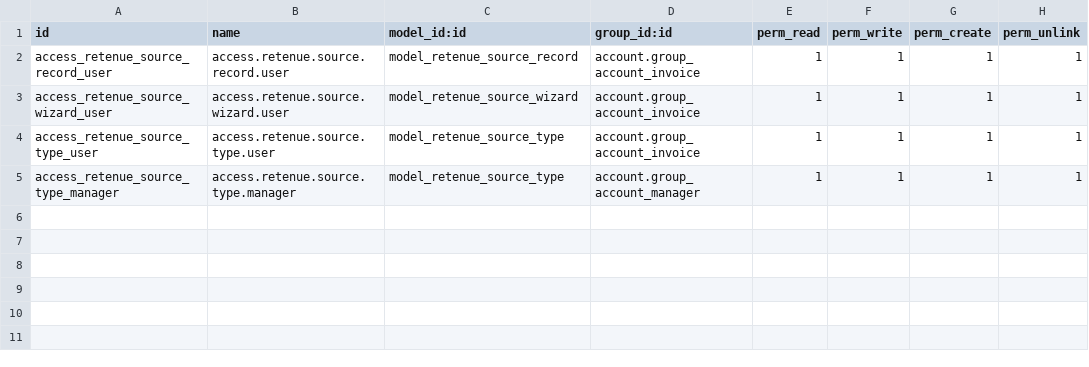
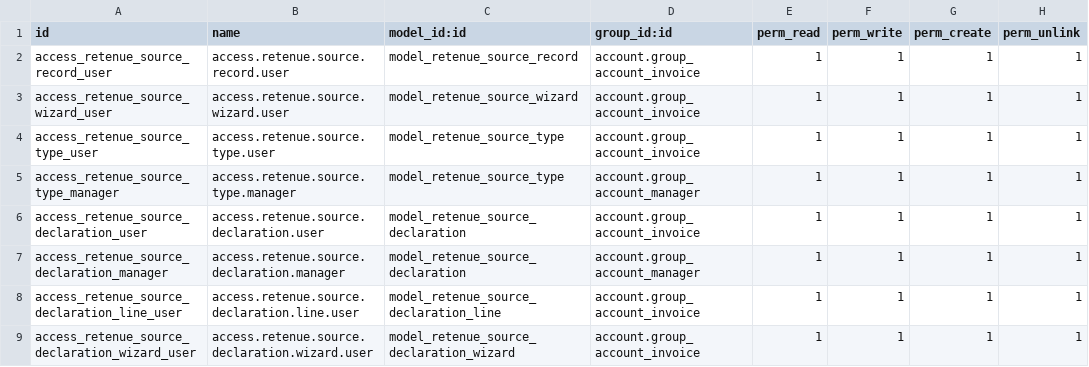
Before and after one commit to Akremjs/Retenue-la-source, a CSV file: retenue_source_tn/security/ir.model.access.csv, drawn as a sheet.

Commit message:
retenue_source_tn 17.0.2.0.0 — CDC phases 2-3-4 (PDF, déclaration, XML TEJ)

```diff
--- a/retenue_source_tn/security/ir.model.access.csv
+++ b/retenue_source_tn/security/ir.model.access.csv
@@ -5 +5,5 @@ access_retenue_source_type_user,access.retenue.source.type.user,model_retenue_so
 access_retenue_source_type_manager,access.retenue.source.type.manager,model_retenue_source_type,account.group_account_manager,1,1,1,1
+access_retenue_source_declaration_user,access.retenue.source.declaration.user,model_retenue_source_declaration,account.group_account_invoice,1,1,1,1
+access_retenue_source_declaration_manager,access.retenue.source.declaration.manager,model_retenue_source_declaration,account.group_account_manager,1,1,1,1
+access_retenue_source_declaration_line_user,access.retenue.source.declaration.line.user,model_retenue_source_declaration_line,account.group_account_invoice,1,1,1,1
+access_retenue_source_declaration_wizard_user,access.retenue.source.declaration.wizard.user,model_retenue_source_declaration_wizard,account.group_account_invoice,1,1,1,1
```
Also changed, not shown: 27 other files.
